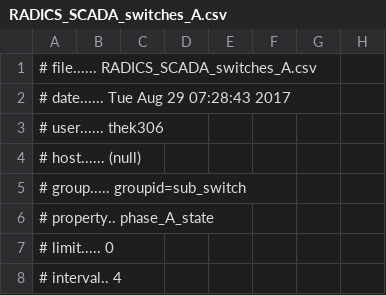
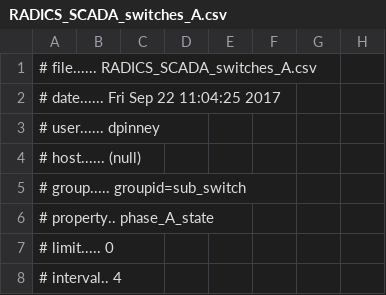
Before and after one commit to dpinney/RatDigest, a CSV file: RADICS Exercise 2 GridLAB-D Models/RADICS_SCADA_switches_A.csv, drawn as a sheet; only a part is shown; the diff names each change by its address in the sheet, - before the commit and + after, or states it on an @@ line.

```diff
--- a/RADICS Exercise 2 GridLAB-D Models/RADICS_SCADA_switches_A.csv
+++ b/RADICS Exercise 2 GridLAB-D Models/RADICS_SCADA_switches_A.csv
-A2: # date...... Tue Aug 29 07:28:43 2017
+A2: # date...... Fri Sep 22 11:04:25 2017
-A3: # user...... thek306
+A3: # user...... dpinney
```
Also changed, not shown: RADICS Exercise 2 GridLAB-D Models/RADICS_SCADA_switches_B.csv, RADICS Exercise 2 GridLAB-D Models/RADICS_SCADA_switches_C.csv, 3 other files.
